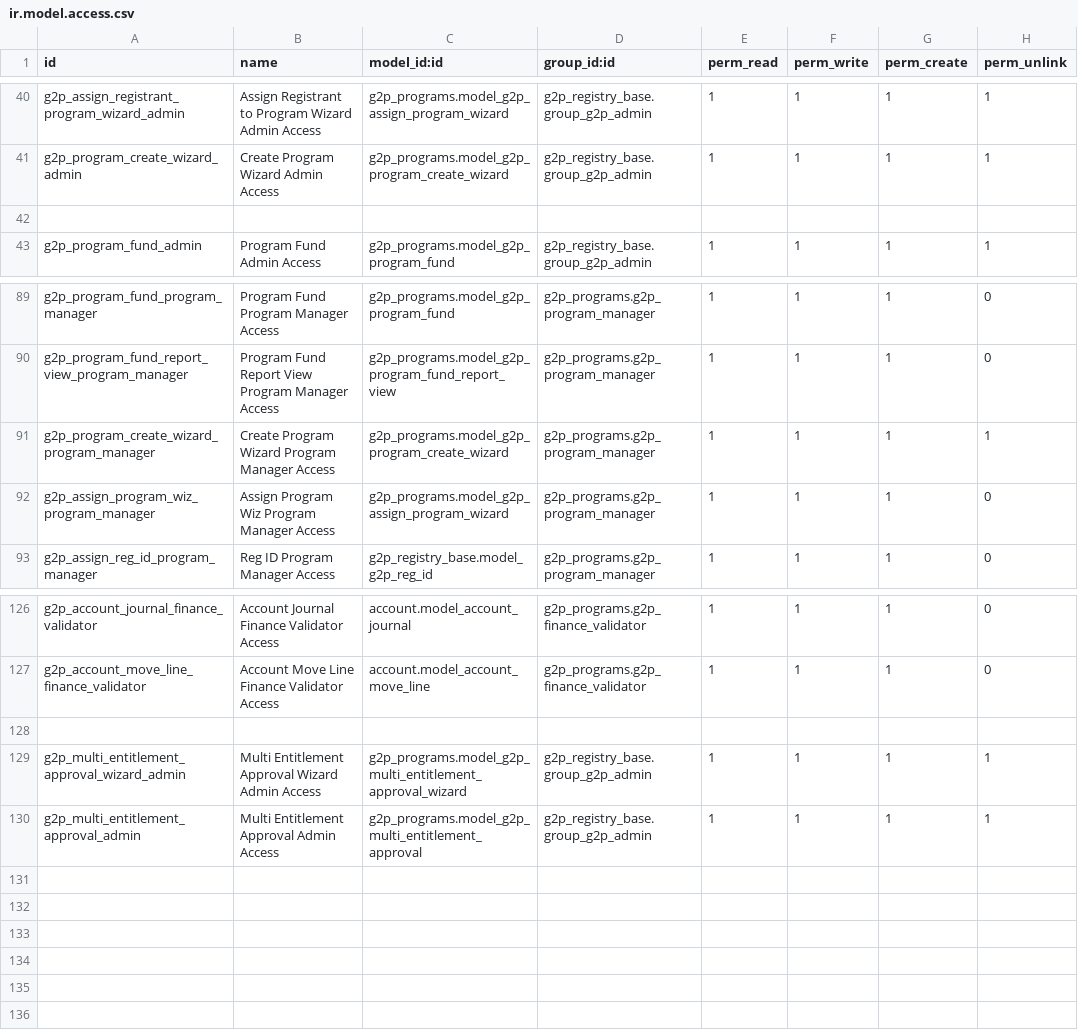
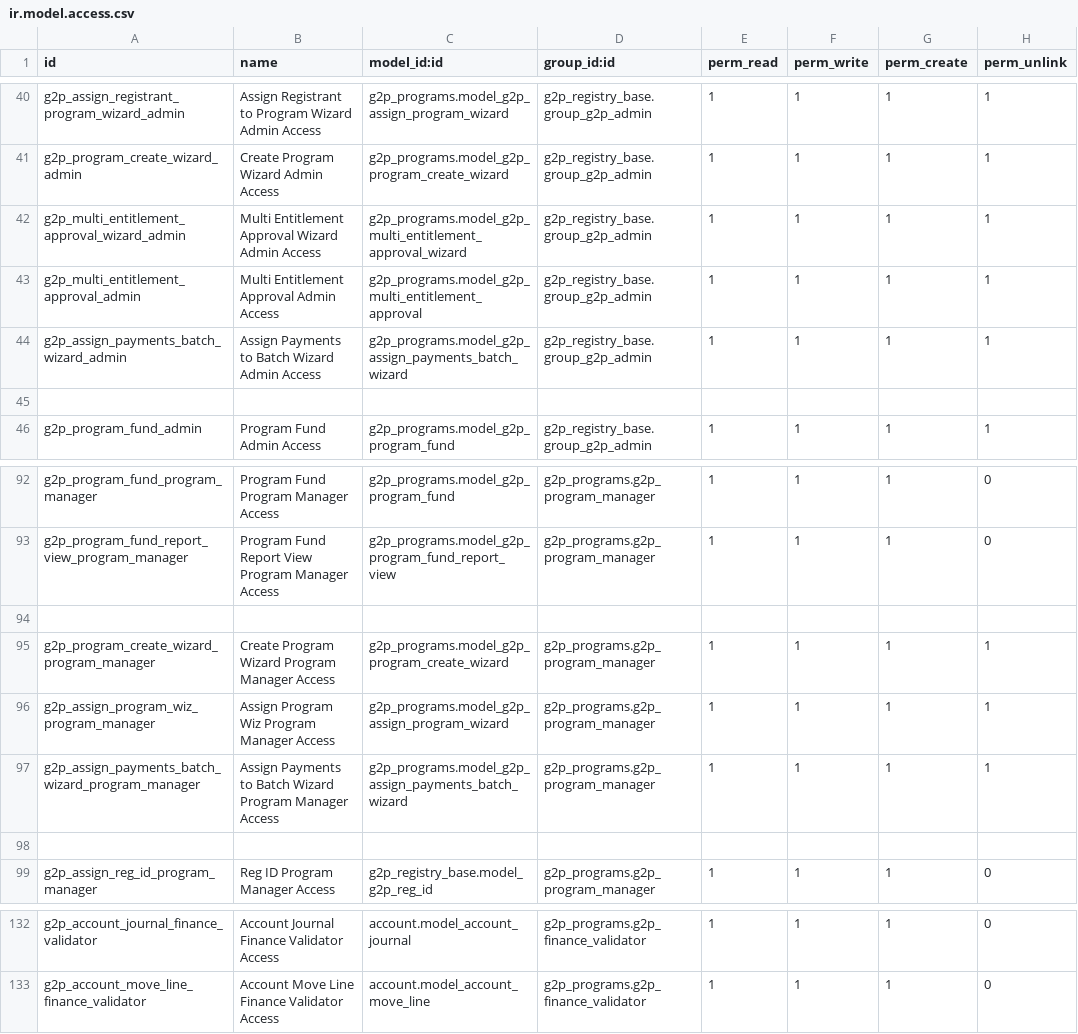
Before and after one commit to OpenG2P/openg2p-program, a CSV file: g2p_programs/security/ir.model.access.csv, drawn as a sheet; only a part is shown, gaps mark what is left out.

Commit message:
Completed the payment batch wizard

```diff
--- a/g2p_programs/security/ir.model.access.csv
+++ b/g2p_programs/security/ir.model.access.csv
@@ -41,2 +41,5 @@ g2p_assign_registrant_program_wizard_admin,Assign Registrant to Program Wizard A
 g2p_program_create_wizard_admin,Create Program Wizard Admin Access,g2p_programs.model_g2p_program_create_wizard,g2p_registry_base.group_g2p_admin,1,1,1,1
+g2p_multi_entitlement_approval_wizard_admin,Multi Entitlement Approval Wizard Admin Access,g2p_programs.model_g2p_multi_entitlement_approval_wizard,g2p_registry_base.group_g2p_admin,1,1,1,1
+g2p_multi_entitlement_approval_admin,Multi Entitlement Approval Admin Access,g2p_programs.model_g2p_multi_entitlement_approval,g2p_registry_base.group_g2p_admin,1,1,1,1
+g2p_assign_payments_batch_wizard_admin,Assign Payments to Batch Wizard Admin Access,g2p_programs.model_g2p_assign_payments_batch_wizard,g2p_registry_base.group_g2p_admin,1,1,1,1
 
@@ -90,4 +93,7 @@ g2p_program_fund_program_manager,Program Fund Program Manager Access,g2p_program
 g2p_program_fund_report_view_program_manager,Program Fund Report View Program Manager Access,g2p_programs.model_g2p_program_fund_report_view,g2p_programs.g2p_program_manager,1,1,1,0
+
 g2p_program_create_wizard_program_manager,Create Program Wizard Program Manager Access,g2p_programs.model_g2p_program_create_wizard,g2p_programs.g2p_program_manager,1,1,1,1
-g2p_assign_program_wiz_program_manager,Assign Program Wiz Program Manager Access,g2p_programs.model_g2p_assign_program_wizard,g2p_programs.g2p_program_manager,1,1,1,0
+g2p_assign_program_wiz_program_manager,Assign Program Wiz Program Manager Access,g2p_programs.model_g2p_assign_program_wizard,g2p_programs.g2p_program_manager,1,1,1,1
+g2p_assign_payments_batch_wizard_program_manager,Assign Payments to Batch Wizard Program Manager Access,g2p_programs.model_g2p_assign_payments_batch_wizard,g2p_programs.g2p_program_manager,1,1,1,1
+
 g2p_assign_reg_id_program_manager,Reg ID Program Manager Access,g2p_registry_base.model_g2p_reg_id,g2p_programs.g2p_program_manager,1,1,1,0
@@ -127,4 +133 @@ g2p_account_journal_finance_validator,Account Journal Finance Validator Access,a
 g2p_account_move_line_finance_validator,Account Move Line Finance Validator Access,account.model_account_move_line,g2p_programs.g2p_finance_validator,1,1,1,0
-
-g2p_multi_entitlement_approval_wizard_admin,Multi Entitlement Approval Wizard Admin Access,g2p_programs.model_g2p_multi_entitlement_approval_wizard,g2p_registry_base.group_g2p_admin,1,1,1,1
-g2p_multi_entitlement_approval_admin,Multi Entitlement Approval Admin Access,g2p_programs.model_g2p_multi_entitlement_approval,g2p_registry_base.group_g2p_admin,1,1,1,1
```
Also changed, not shown: 10 other files.
